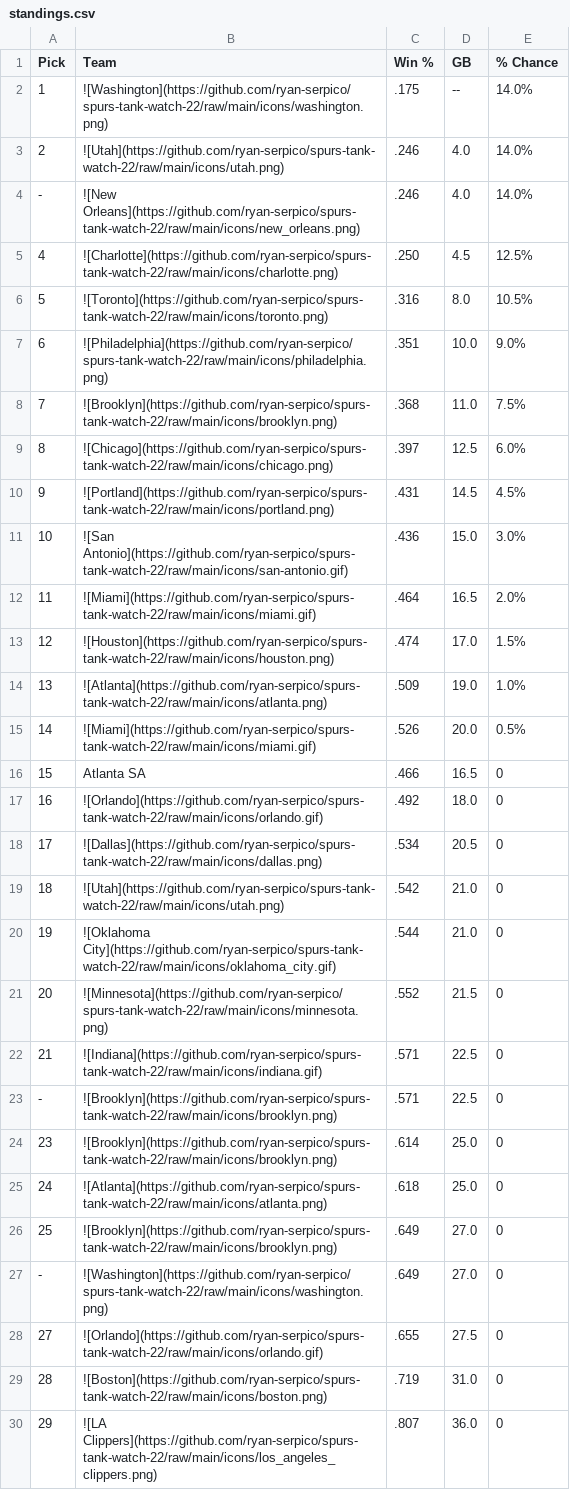
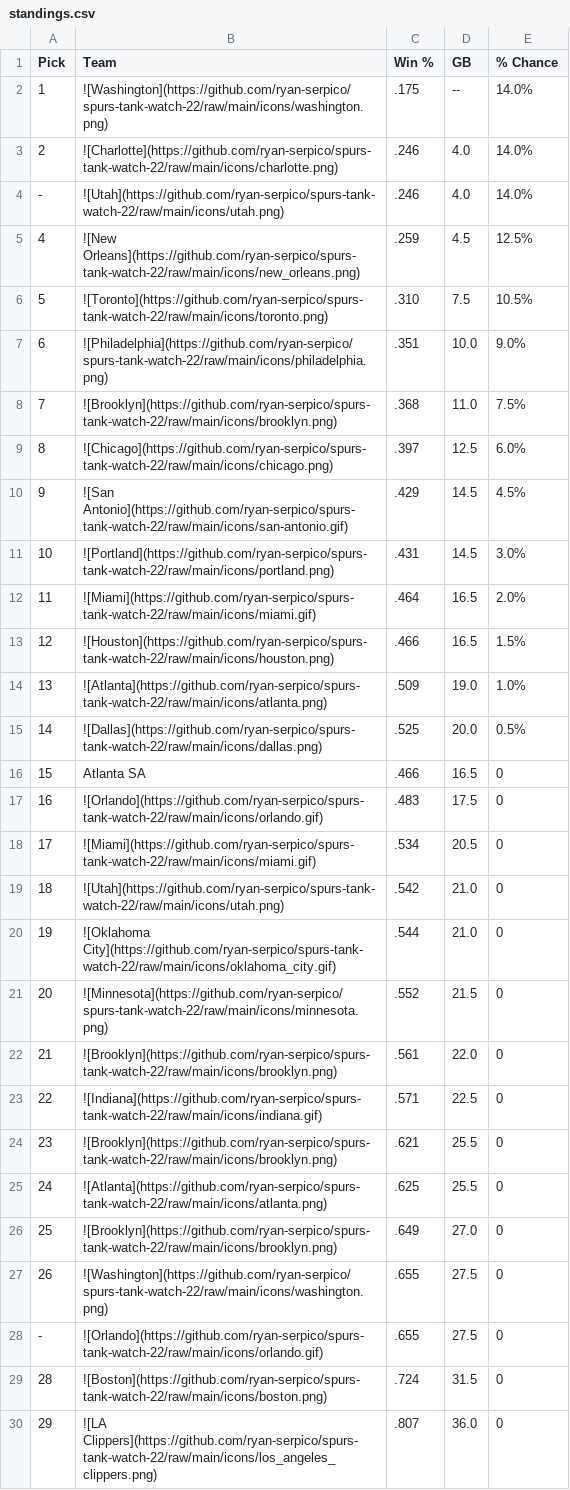
Before and after one commit to ryan-serpico/spurs-tank-watch-22, a CSV file: output/standings.csv, drawn as a sheet; only a part is shown; the diff covers the shown part only.

Commit message:
Latest data: Wed Feb 26 09:01:39 UTC 2025

```diff
--- a/output/standings.csv
+++ b/output/standings.csv
@@ -2,6 +2,6 @@ Pick,Team,Win %,GB,% Chance
 1,![Washington](https://github.com/ryan-serpico/spurs-tank-watch-22/raw/main/icons/washington.png),.175,--,14.0%
-2,![Utah](https://github.com/ryan-serpico/spurs-tank-watch-22/raw/main/icons/utah.png),.246,4.0,14.0%
--,![New Orleans](https://github.com/ryan-serpico/spurs-tank-watch-22/raw/main/icons/new_orleans.png),.246,4.0,14.0%
-4,![Charlotte](https://github.com/ryan-serpico/spurs-tank-watch-22/raw/main/icons/charlotte.png),.250,4.5,12.5%
-5,![Toronto](https://github.com/ryan-serpico/spurs-tank-watch-22/raw/main/icons/toronto.png),.316,8.0,10.5%
+2,![Charlotte](https://github.com/ryan-serpico/spurs-tank-watch-22/raw/main/icons/charlotte.png),.246,4.0,14.0%
+-,![Utah](https://github.com/ryan-serpico/spurs-tank-watch-22/raw/main/icons/utah.png),.246,4.0,14.0%
+4,![New Orleans](https://github.com/ryan-serpico/spurs-tank-watch-22/raw/main/icons/new_orleans.png),.259,4.5,12.5%
+5,![Toronto](https://github.com/ryan-serpico/spurs-tank-watch-22/raw/main/icons/toronto.png),.310,7.5,10.5%
 6,![Philadelphia](https://github.com/ryan-serpico/spurs-tank-watch-22/raw/main/icons/philadelphia.png),.351,10.0,9.0%
@@ -9,11 +9,11 @@ Pick,Team,Win %,GB,% Chance
 8,![Chicago](https://github.com/ryan-serpico/spurs-tank-watch-22/raw/main/icons/chicago.png),.397,12.5,6.0%
-9,![Portland](https://github.com/ryan-serpico/spurs-tank-watch-22/raw/main/icons/portland.png),.431,14.5,4.5%
-10,![San Antonio](https://github.com/ryan-serpico/spurs-tank-watch-22/raw/main/icons/san-antonio.gif),.436,15.0,3.0%
+9,![San Antonio](https://github.com/ryan-serpico/spurs-tank-watch-22/raw/main/icons/san-antonio.gif),.429,14.5,4.5%
+10,![Portland](https://github.com/ryan-serpico/spurs-tank-watch-22/raw/main/icons/portland.png),.431,14.5,3.0%
 11,![Miami](https://github.com/ryan-serpico/spurs-tank-watch-22/raw/main/icons/miami.gif),.464,16.5,2.0%
-12,![Houston](https://github.com/ryan-serpico/spurs-tank-watch-22/raw/main/icons/houston.png),.474,17.0,1.5%
+12,![Houston](https://github.com/ryan-serpico/spurs-tank-watch-22/raw/main/icons/houston.png),.466,16.5,1.5%
 13,![Atlanta](https://github.com/ryan-serpico/spurs-tank-watch-22/raw/main/icons/atlanta.png),.509,19.0,1.0%
-14,![Miami](https://github.com/ryan-serpico/spurs-tank-watch-22/raw/main/icons/miami.gif),.526,20.0,0.5%
+14,![Dallas](https://github.com/ryan-serpico/spurs-tank-watch-22/raw/main/icons/dallas.png),.525,20.0,0.5%
 15,Atlanta SA,.466,16.5,0
-16,![Orlando](https://github.com/ryan-serpico/spurs-tank-watch-22/raw/main/icons/orlando.gif),.492,18.0,0
-17,![Dallas](https://github.com/ryan-serpico/spurs-tank-watch-22/raw/main/icons/dallas.png),.534,20.5,0
+16,![Orlando](https://github.com/ryan-serpico/spurs-tank-watch-22/raw/main/icons/orlando.gif),.483,17.5,0
+17,![Miami](https://github.com/ryan-serpico/spurs-tank-watch-22/raw/main/icons/miami.gif),.534,20.5,0
 18,![Utah](https://github.com/ryan-serpico/spurs-tank-watch-22/raw/main/icons/utah.png),.542,21.0,0
@@ -21,10 +21,10 @@ Pick,Team,Win %,GB,% Chance
 20,![Minnesota](https://github.com/ryan-serpico/spurs-tank-watch-22/raw/main/icons/minnesota.png),.552,21.5,0
-21,![Indiana](https://github.com/ryan-serpico/spurs-tank-watch-22/raw/main/icons/indiana.gif),.571,22.5,0
--,![Brooklyn](https://github.com/ryan-serpico/spurs-tank-watch-22/raw/main/icons/brooklyn.png),.571,22.5,0
-23,![Brooklyn](https://github.com/ryan-serpico/spurs-tank-watch-22/raw/main/icons/brooklyn.png),.614,25.0,0
-24,![Atlanta](https://github.com/ryan-serpico/spurs-tank-watch-22/raw/main/icons/atlanta.png),.618,25.0,0
+21,![Brooklyn](https://github.com/ryan-serpico/spurs-tank-watch-22/raw/main/icons/brooklyn.png),.561,22.0,0
+22,![Indiana](https://github.com/ryan-serpico/spurs-tank-watch-22/raw/main/icons/indiana.gif),.571,22.5,0
+23,![Brooklyn](https://github.com/ryan-serpico/spurs-tank-watch-22/raw/main/icons/brooklyn.png),.621,25.5,0
+24,![Atlanta](https://github.com/ryan-serpico/spurs-tank-watch-22/raw/main/icons/atlanta.png),.625,25.5,0
 25,![Brooklyn](https://github.com/ryan-serpico/spurs-tank-watch-22/raw/main/icons/brooklyn.png),.649,27.0,0
--,![Washington](https://github.com/ryan-serpico/spurs-tank-watch-22/raw/main/icons/washington.png),.649,27.0,0
-27,![Orlando](https://github.com/ryan-serpico/spurs-tank-watch-22/raw/main/icons/orlando.gif),.655,27.5,0
-28,![Boston](https://github.com/ryan-serpico/spurs-tank-watch-22/raw/main/icons/boston.png),.719,31.0,0
+26,![Washington](https://github.com/ryan-serpico/spurs-tank-watch-22/raw/main/icons/washington.png),.655,27.5,0
+-,![Orlando](https://github.com/ryan-serpico/spurs-tank-watch-22/raw/main/icons/orlando.gif),.655,27.5,0
+28,![Boston](https://github.com/ryan-serpico/spurs-tank-watch-22/raw/main/icons/boston.png),.724,31.5,0
 29,![LA Clippers](https://github.com/ryan-serpico/spurs-tank-watch-22/raw/main/icons/los_angeles_clippers.png),.807,36.0,0
```
Also changed, not shown: 2 edited cells elsewhere in this file, 3 other files.
